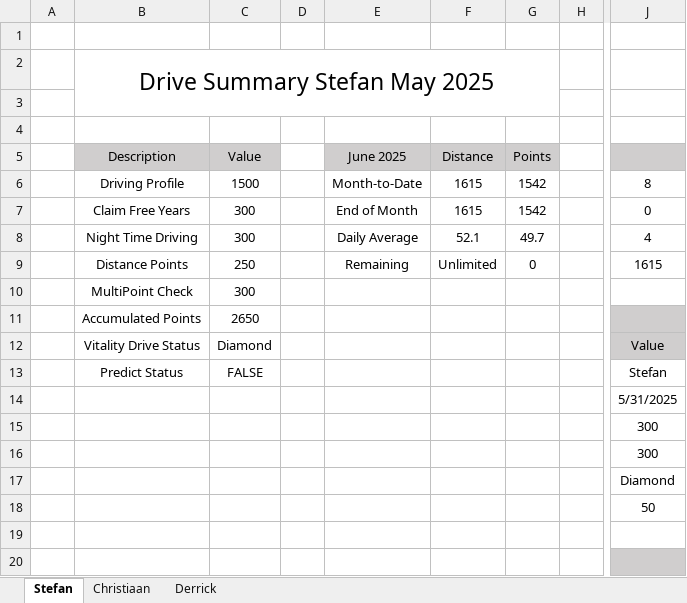
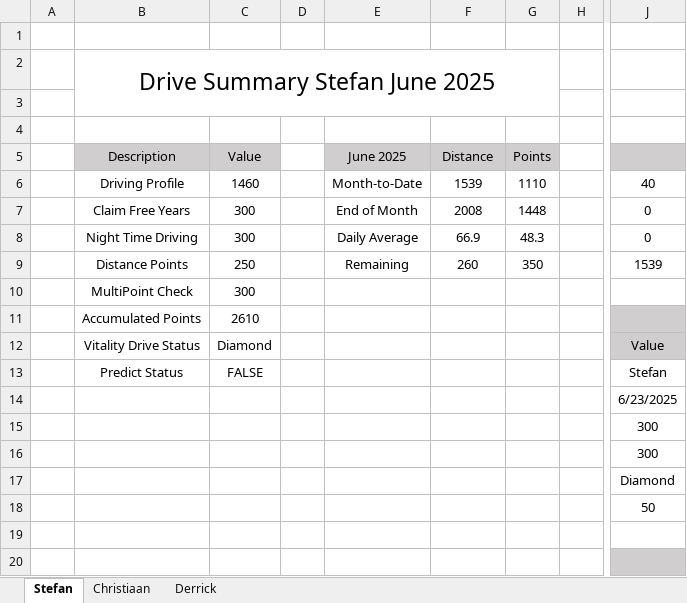
Before and after one commit to StefanObie/DriveDashboardPython, an Excel workbook: DriveSummaryPython.xlsx, sheet Stefan, drawn as a sheet; only a part is shown, gaps mark what is left out; values as stored, in another font and other column widths than the file's, no borders; conditional formats and table styles not drawn; the diff covers the shown part only; the diff names each change by its address in the sheet, - before the commit and + after, or states it on an @@ line.

```diff
--- a/DriveSummaryPython.xlsx (sheet Stefan)
+++ b/DriveSummaryPython.xlsx (sheet Stefan)
-B2 (Description): Drive Summary Stefan May 2025
+B2 (Description): Drive Summary Stefan June 2025
-C6 (Value): 1500
+C6 (Value): 1460
-F6 (Distance): 1615
+F6 (Distance): 1539
-G6 (Points): 1542
+G6 (Points): 1110
-J6: 8
+J6: 40
-F7 (Distance): 1615
+F7 (Distance): 2008
-G7 (Points): 1542
+G7 (Points): 1448
-F8 (Distance): 52.1
+F8 (Distance): 66.9
-G8 (Points): 49.7
+G8 (Points): 48.3
-J8: 4
+J8: 0
-F9 (Distance): Unlimited
+F9 (Distance): 260
-G9 (Points): 0
+G9 (Points): 350
-J9: 1615
+J9: 1539
-C11 (Value): 2650
+C11 (Value): 2610
-J14: 5/31/2025
+J14: 6/23/2025
```
Also changed, not shown: 13 edited cells elsewhere in this sheet, 1 other file.
